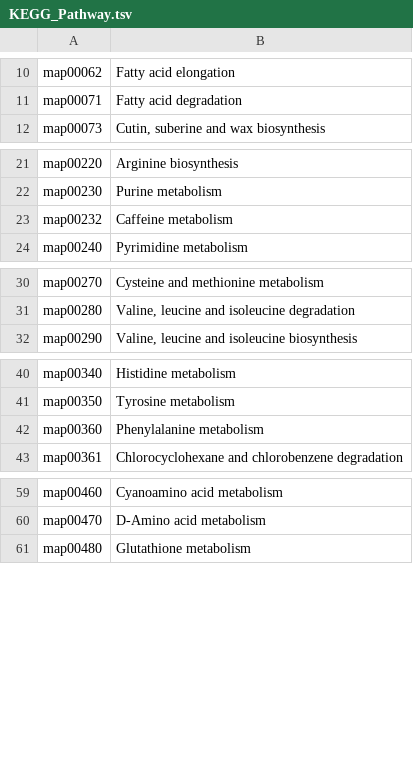
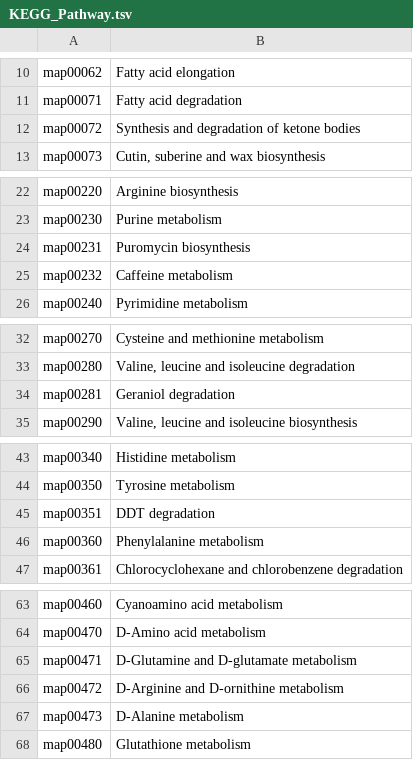
Before and after one commit to arumugamlab/MIntO, a TSV file: data/KEGG_Pathway.tsv, drawn as a sheet; only a part is shown, gaps mark what is left out; the diff covers the shown part only.

Commit message:
Merged old pathways from 2017-11-07

```diff
--- a/data/KEGG_Pathway.tsv
+++ b/data/KEGG_Pathway.tsv
@@ -11,2 +11,3 @@ map00062	Fatty acid elongation
 map00071	Fatty acid degradation
+map00072	Synthesis and degradation of ketone bodies
 map00073	Cutin, suberine and wax biosynthesis
@@ -22,2 +23,3 @@ map00220	Arginine biosynthesis
 map00230	Purine metabolism
+map00231	Puromycin biosynthesis
 map00232	Caffeine metabolism
@@ -31,2 +33,3 @@ map00270	Cysteine and methionine metabolism
 map00280	Valine, leucine and isoleucine degradation
+map00281	Geraniol degradation
 map00290	Valine, leucine and isoleucine biosynthesis
@@ -41,2 +44,3 @@ map00340	Histidine metabolism
 map00350	Tyrosine metabolism
+map00351	DDT degradation
 map00360	Phenylalanine metabolism
@@ -60,2 +64,5 @@ map00460	Cyanoamino acid metabolism
 map00470	D-Amino acid metabolism
+map00471	D-Glutamine and D-glutamate metabolism
+map00472	D-Arginine and D-ornithine metabolism
+map00473	D-Alanine metabolism
 map00480	Glutathione metabolism
```
Also changed, not shown: 2 added rows elsewhere in this file.
